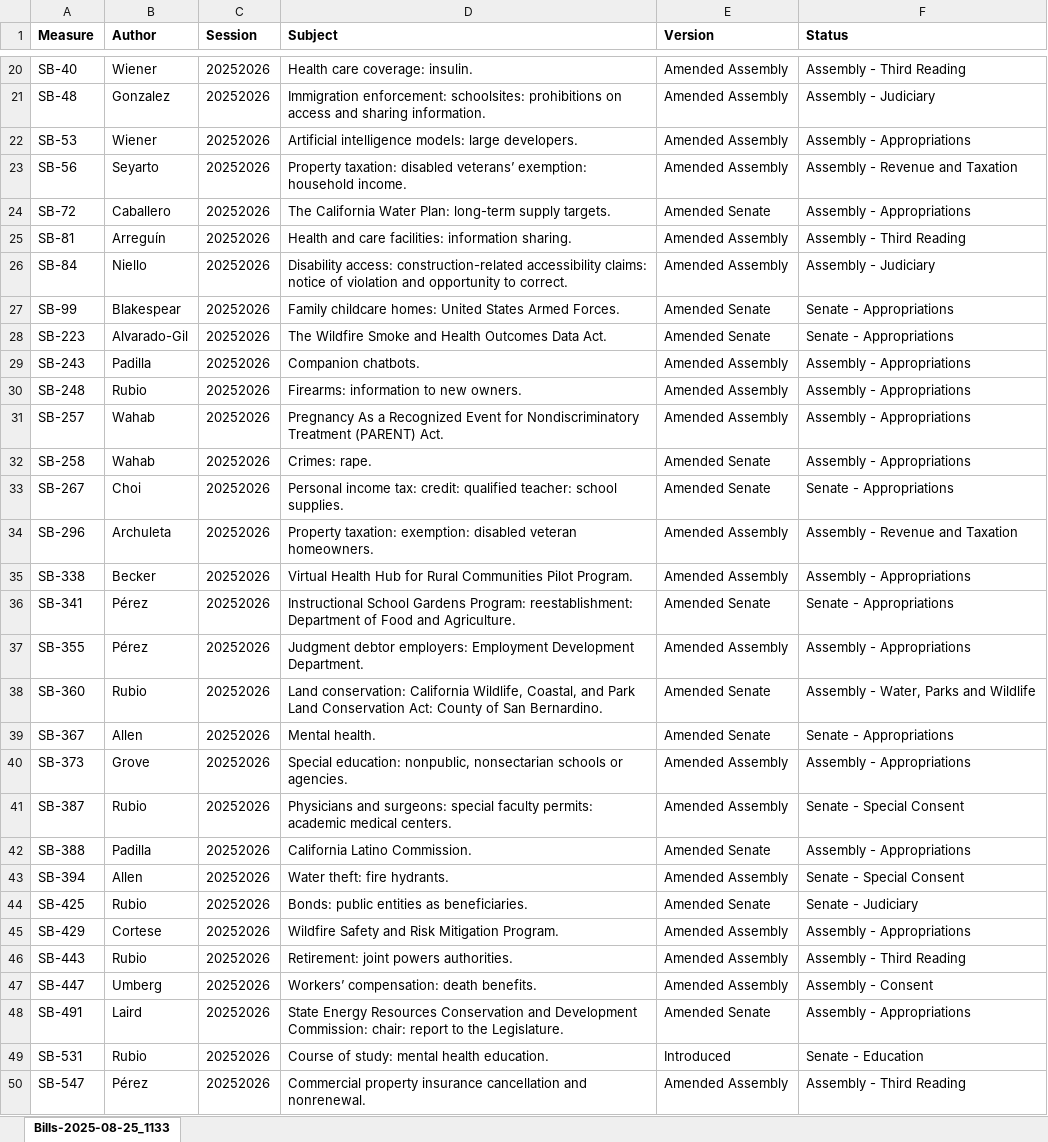
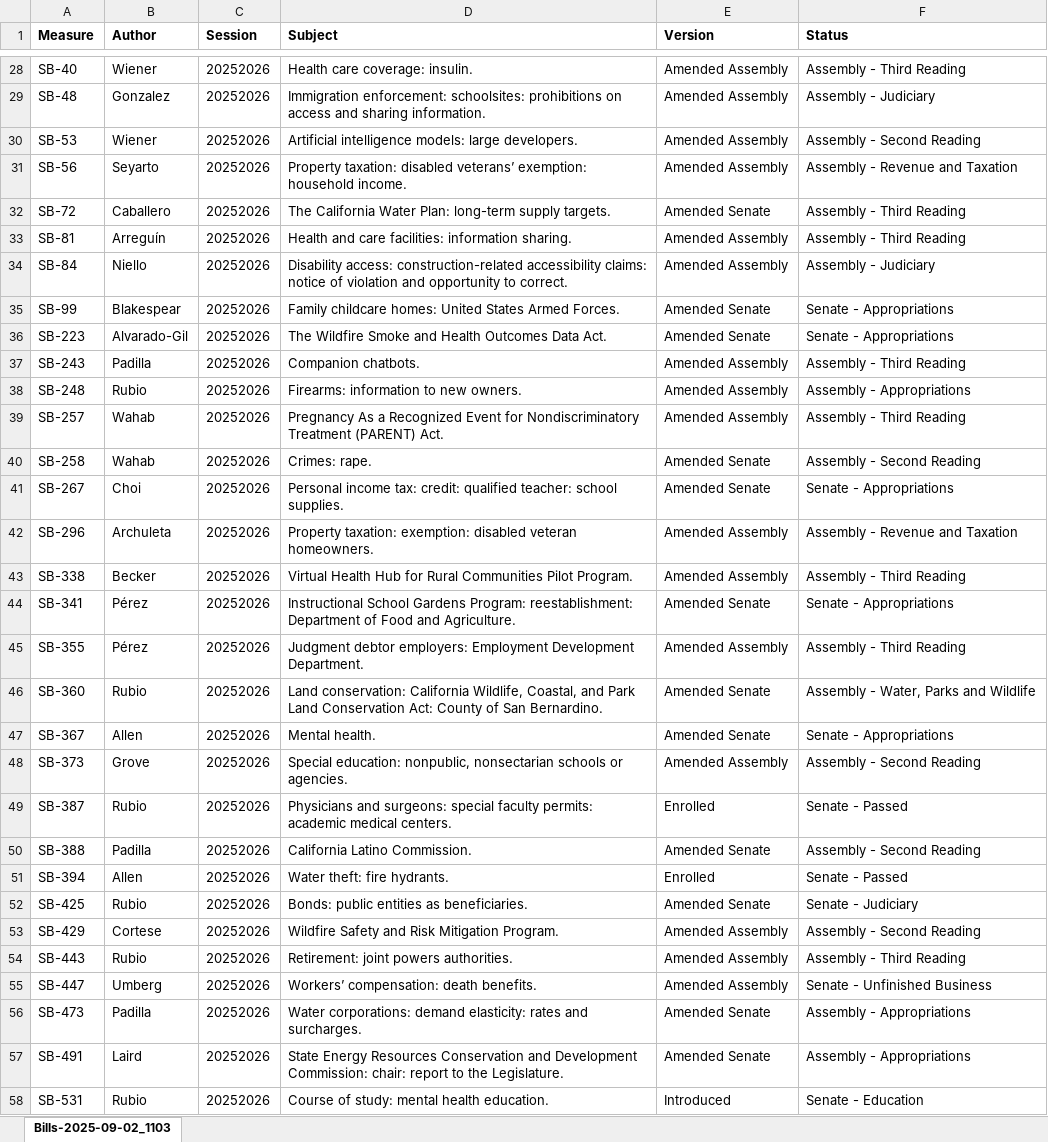
Before and after one commit to brianrwheatley/rubio-bills, an Excel workbook: data/Bills-RUBIO-Present.xlsx, sheet Bills-2025-09-02_1103, drawn as a sheet; only a part is shown, gaps mark what is left out; the shorter side is filled out with more unchanged rows; values as stored, in another font and other column widths than the file's, no borders; addresses are those after the commit; the diff covers the shown part only; the diff names each change by its address in the sheet, - before the commit and + after, or states it on an @@ line.

Commit message:
data update post-approps 9/2/25

```diff
--- a/data/Bills-RUBIO-Present.xlsx (sheet Bills-2025-09-02_1103)
+++ b/data/Bills-RUBIO-Present.xlsx (sheet Bills-2025-09-02_1103)
-sheet tab: Bills-2025-08-25_1133
+sheet tab: Bills-2025-09-02_1103
-F30 (Status): Assembly - Appropriations
+F30 (Status): Assembly - Second Reading
-F32 (Status): Assembly - Appropriations
+F32 (Status): Assembly - Third Reading
-F37 (Status): Assembly - Appropriations
+F37 (Status): Assembly - Third Reading
-F39 (Status): Assembly - Appropriations
+F39 (Status): Assembly - Third Reading
-F40 (Status): Assembly - Appropriations
+F40 (Status): Assembly - Second Reading
-F43 (Status): Assembly - Appropriations
+F43 (Status): Assembly - Third Reading
-F45 (Status): Assembly - Appropriations
+F45 (Status): Assembly - Third Reading
-F48 (Status): Assembly - Appropriations
+F48 (Status): Assembly - Second Reading
-E49 (Version): Amended Assembly
+E49 (Version): Enrolled
-F49 (Status): Senate - Special Consent
+F49 (Status): Senate - Passed
-F50 (Status): Assembly - Appropriations
+F50 (Status): Assembly - Second Reading
-E51 (Version): Amended Assembly
+E51 (Version): Enrolled
-F51 (Status): Senate - Special Consent
+F51 (Status): Senate - Passed
-F53 (Status): Assembly - Appropriations
+F53 (Status): Assembly - Second Reading
-F55 (Status): Assembly - Consent
+F55 (Status): Senate - Unfinished Business
+row 56: SB-473 | Padilla | 20252026 | Water corporations: demand elasticity: rates and surcharges. | Amended Senate | Assembly - Appropriations
```
Also changed, not shown: 9 added rows, 1 removed row and 17 edited cells elsewhere in this sheet.
